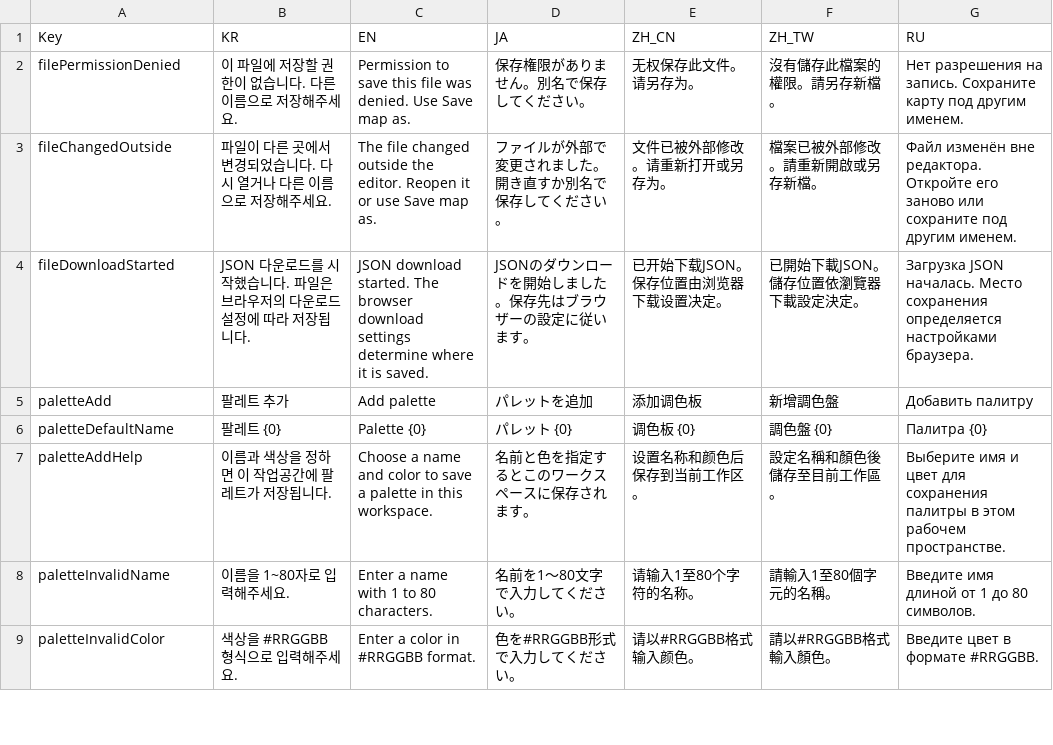
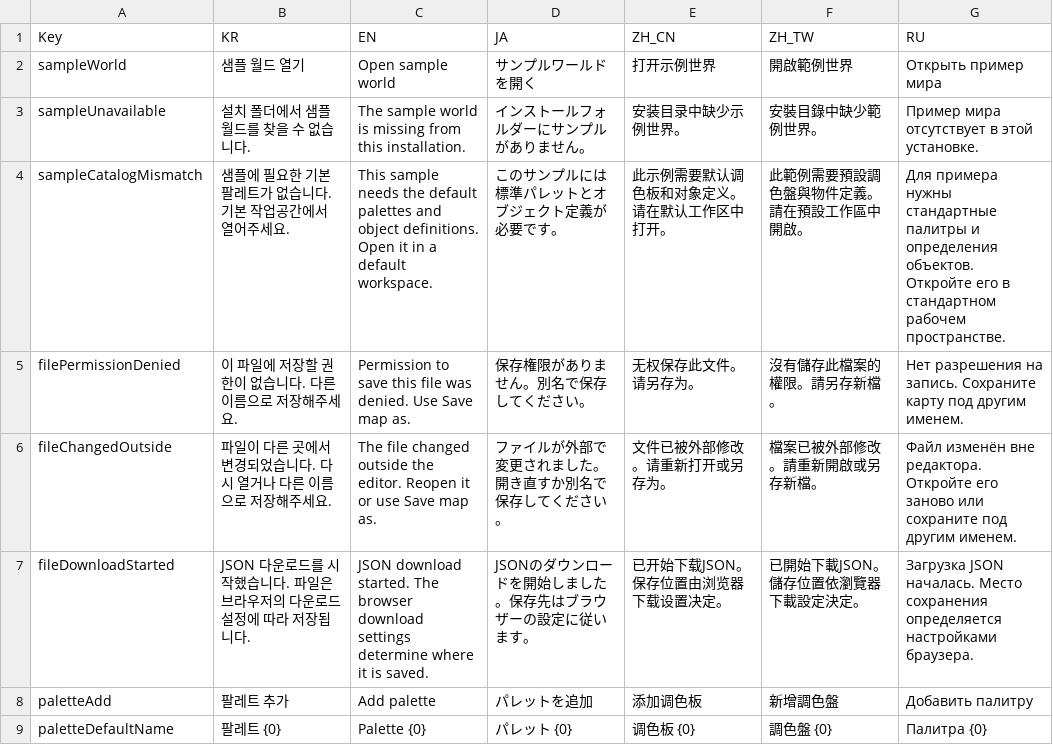
Before and after one commit to LBarimi/metroidvania-studio, a CSV file: metroidvania-studio/localization/MetroidvaniaStudioLocale.csv, drawn as a sheet; only a part is shown; the shorter side is filled out with more unchanged rows.

Commit message:
Add a hands-on sample world and lead README with demos

```diff
--- a/metroidvania-studio/localization/MetroidvaniaStudioLocale.csv
+++ b/metroidvania-studio/localization/MetroidvaniaStudioLocale.csv
@@ -1,2 +1,5 @@
 Key,KR,EN,JA,ZH_CN,ZH_TW,RU
+sampleWorld,샘플 월드 열기,Open sample world,サンプルワールドを開く,打开示例世界,開啟範例世界,Открыть пример мира
+sampleUnavailable,설치 폴더에서 샘플 월드를 찾을 수 없습니다.,The sample world is missing from this installation.,インストールフォルダーにサンプルがありません。,安装目录中缺少示例世界。,安裝目錄中缺少範例世界。,Пример мира отсутствует в этой установке.
+sampleCatalogMismatch,샘플에 필요한 기본 팔레트가 없습니다. 기본 작업공간에서 열어주세요.,This sample needs the default palettes and object definitions. Open it in a default workspace.,このサンプルには標準パレットとオブジェクト定義が必要です。,此示例需要默认调色板和对象定义。请在默认工作区中打开。,此範例需要預設調色盤與物件定義。請在預設工作區中開啟。,Для примера нужны стандартные палитры и определения объектов. Откройте его в стандартном рабочем пространстве.
 filePermissionDenied,이 파일에 저장할 권한이 없습니다. 다른 이름으로 저장해주세요.,Permission to save this file was denied. Use Save map as.,保存権限がありません。別名で保存してください。,无权保存此文件。请另存为。,沒有儲存此檔案的權限。請另存新檔。,Нет разрешения на запись. Сохраните карту под другим именем.
```
Also changed, not shown: 13 other files.
